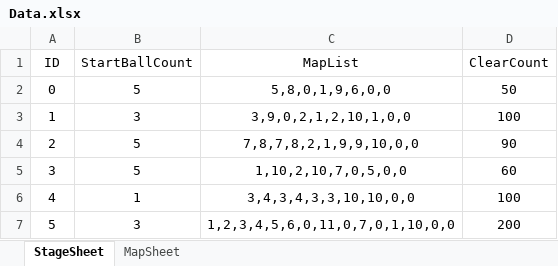
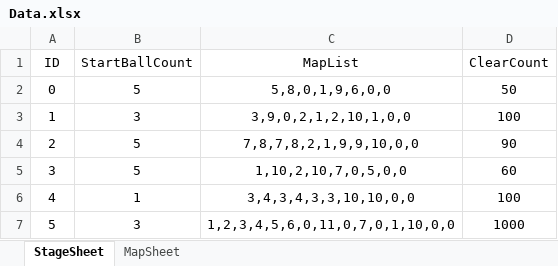
Before and after one commit to bbno1105/HW_ChangeAndDrop, an Excel workbook: ChangeAndDrop/Assets/Sheet/Data.xlsx, sheet StageSheet, drawn as a sheet; values as stored, in another font and other column widths than the file's, no borders; the diff names each change by its address in the sheet, - before the commit and + after, or states it on an @@ line.

```diff
--- a/ChangeAndDrop/Assets/Sheet/Data.xlsx (sheet StageSheet)
+++ b/ChangeAndDrop/Assets/Sheet/Data.xlsx (sheet StageSheet)
-D7 (ClearCount): 200
+D7 (ClearCount): 1000
```
Also changed, not shown: 20 other files.
